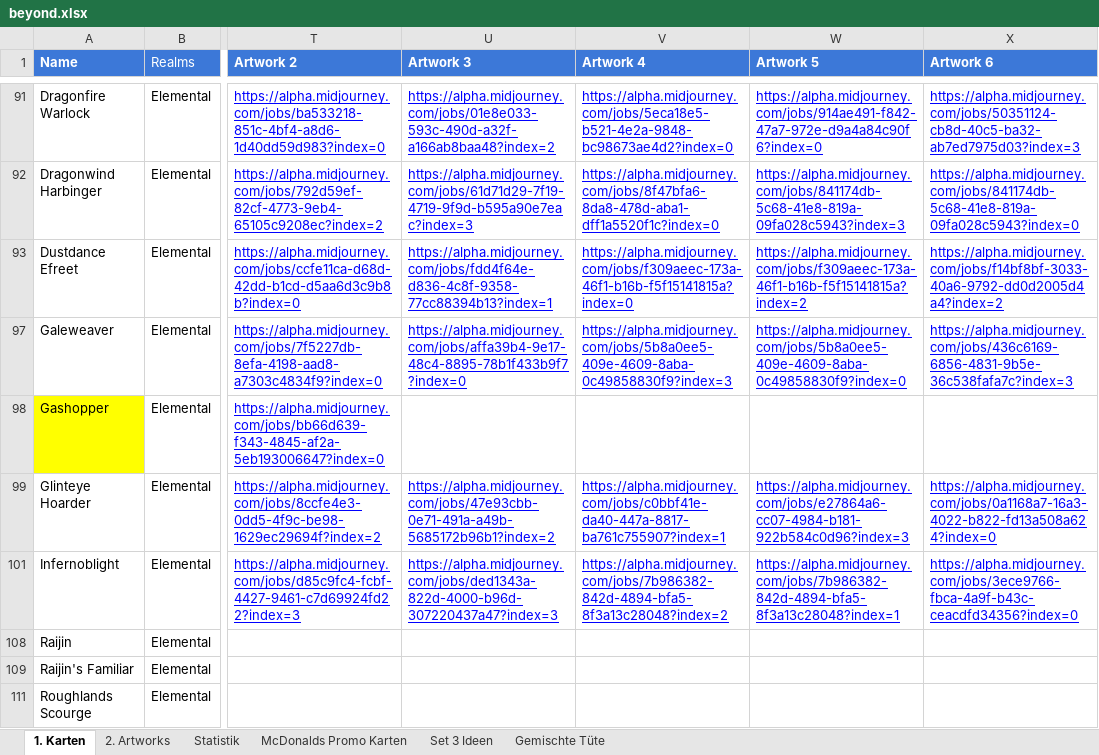
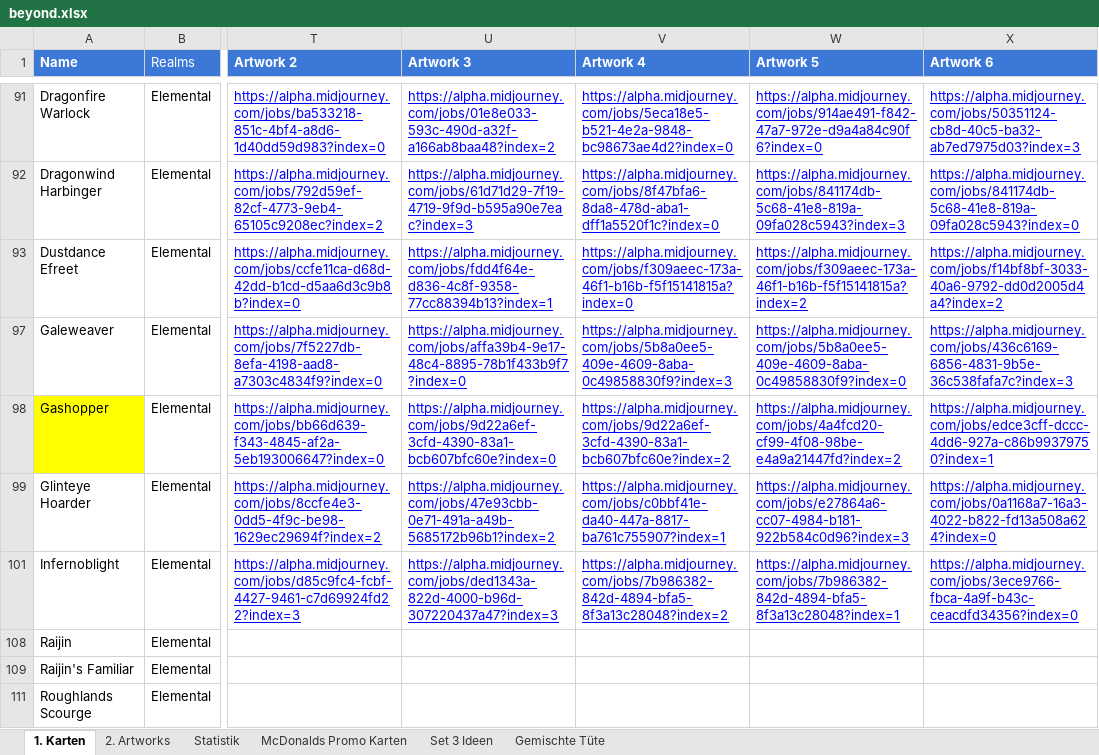
Before and after one commit to nonbiristudios/shardsofbeyond, an Excel workbook: card-data/beyond.xlsx, sheet 1. Karten, drawn as a sheet; only a part is shown, gaps mark what is left out; values as stored, in another font and other column widths than the file's, no borders; charts and pictures and conditional formats not drawn; the diff names each change by its address in the sheet, - before the commit and + after, or states it on an @@ line.

```diff
--- a/card-data/beyond.xlsx (sheet 1. Karten)
+++ b/card-data/beyond.xlsx (sheet 1. Karten)
-U98 (Artwork 3): (empty)
+U98 (Artwork 3): https://alpha.midjourney.com/jobs/9d22a6ef-3cfd-4390-83a1-bcb607bfc60e?index=0
-V98 (Artwork 4): (empty)
+V98 (Artwork 4): https://alpha.midjourney.com/jobs/9d22a6ef-3cfd-4390-83a1-bcb607bfc60e?index=2
-W98 (Artwork 5): (empty)
+W98 (Artwork 5): https://alpha.midjourney.com/jobs/4a4fcd20-cf99-4f08-98be-e4a9a21447fd?index=2
-X98 (Artwork 6): (empty)
+X98 (Artwork 6): https://alpha.midjourney.com/jobs/edce3cff-dccc-4dd6-927a-c86b99379750?index=1
```
Also changed, not shown: charts or pictures, 4 other files.
